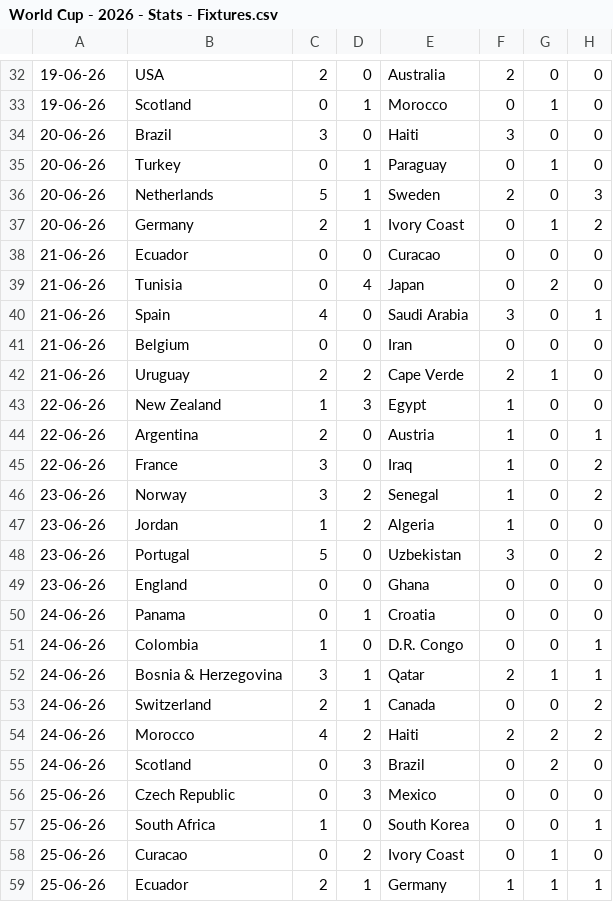
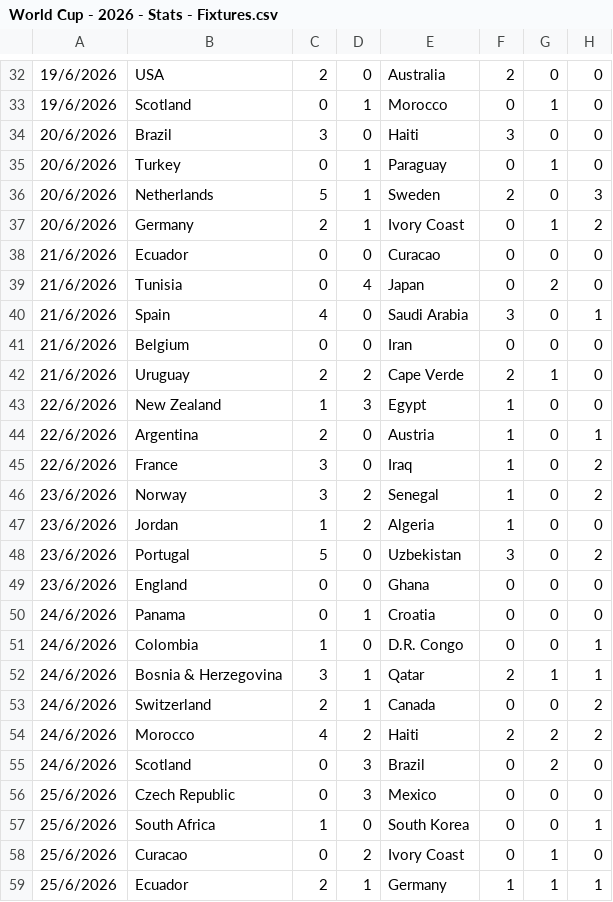
Before and after one commit to omarfaruk309/HIT140-FOUNDATIONS-OF-DATA-SCIENCE-Assessment2-WorldCup2026, a CSV file: questions/data/World Cup - 2026 - Stats - Fixtures.csv, drawn as a sheet; only a part is shown, gaps mark what is left out; the diff covers the shown part only; the diff names each change by its address in the sheet, - before the commit and + after, or states it on an @@ line.

```diff
--- a/questions/data/World Cup - 2026 - Stats - Fixtures.csv
+++ b/questions/data/World Cup - 2026 - Stats - Fixtures.csv
-A32:A33: 19-06-26
+A32:A33: 19/6/2026
-A34:A37: 20-06-26
+A34:A37: 20/6/2026
-A38:A42: 21-06-26
+A38:A42: 21/6/2026
-A43:A45: 22-06-26
+A43:A45: 22/6/2026
-A46:A49: 23-06-26
+A46:A49: 23/6/2026
-A50:A55: 24-06-26
+A50:A55: 24/6/2026
-A56:A59: 25-06-26
+A56:A59: 25/6/2026
```
Also changed, not shown: 75 edited cells elsewhere in this file, 15 other files.
